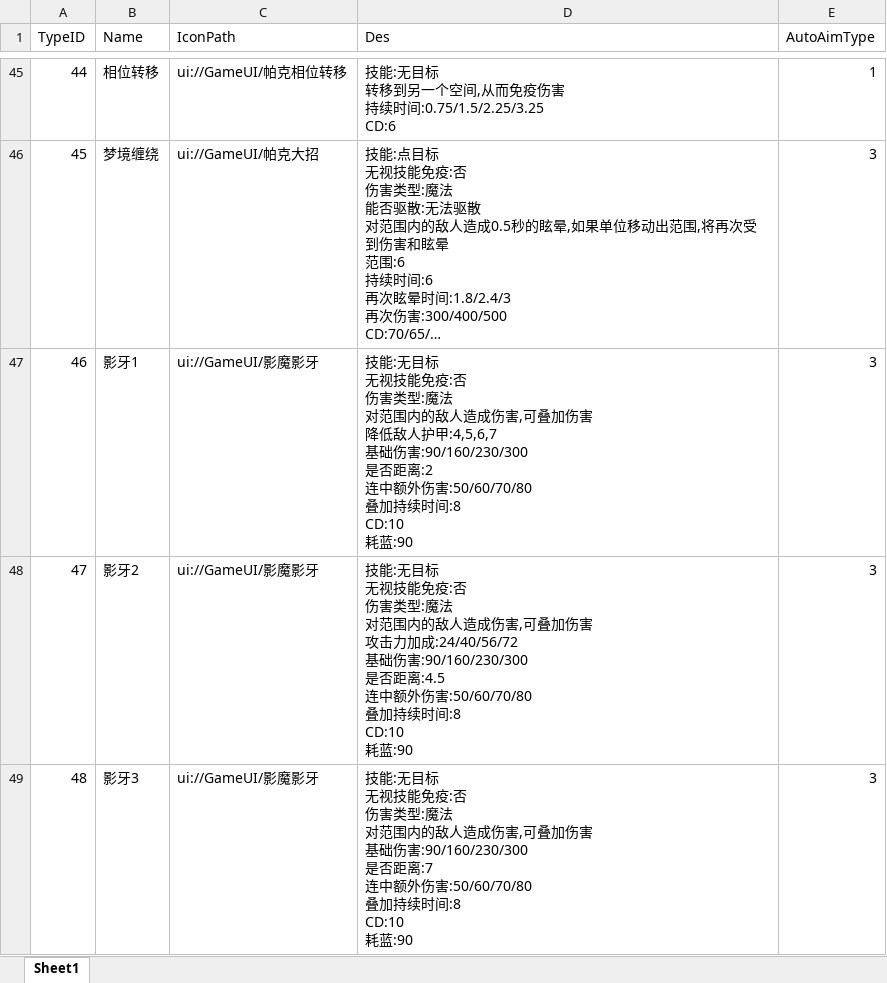
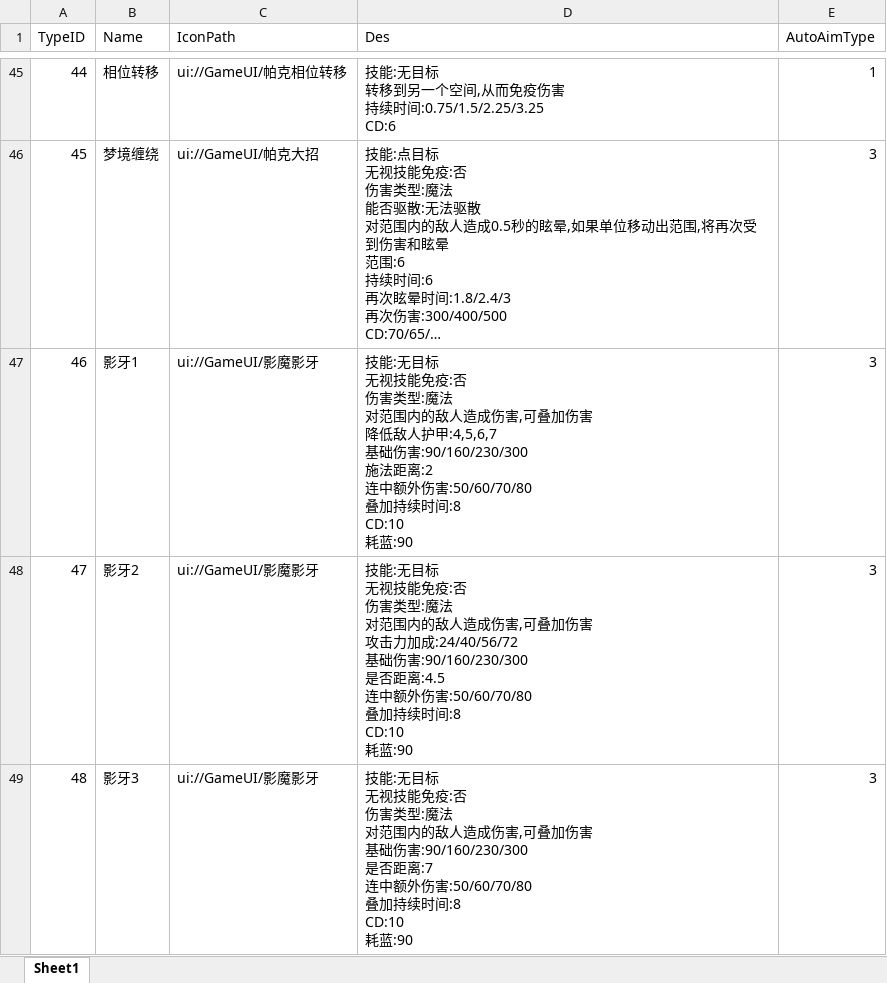
Before and after one commit to chenyang6534/dotanet_client, an Excel workbook: Excel/client_skill.xlsx, sheet Sheet1, drawn as a sheet; only a part is shown, gaps mark what is left out; long unchanged cells end in …; values as stored, in another font and other column widths than the file's, no borders; ↵ is a line break in a cell; the diff names each change by its address in the sheet, - before the commit and + after, or states it on an @@ line.

```diff
--- a/Excel/client_skill.xlsx (sheet Sheet1)
+++ b/Excel/client_skill.xlsx (sheet Sheet1)
-D47 (Des): …础伤害:90/160/230/300 ↵ 是否距离:2 ↵ 连…
+D47 (Des): …础伤害:90/160/230/300 ↵ 施法距离:2 ↵ 连…
```
Also changed, not shown: Excel/client_item.xlsx, Excel/noticewords.xlsx, 1 other file.
